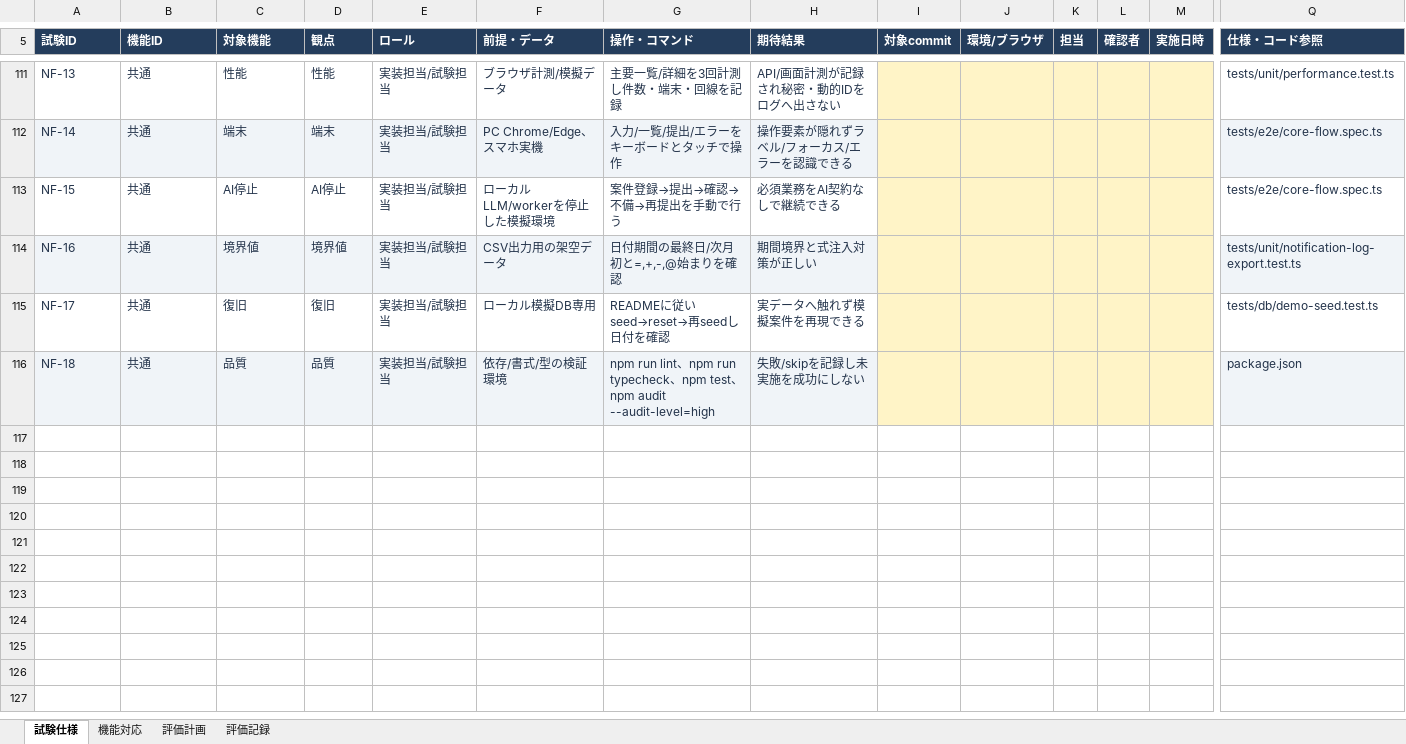
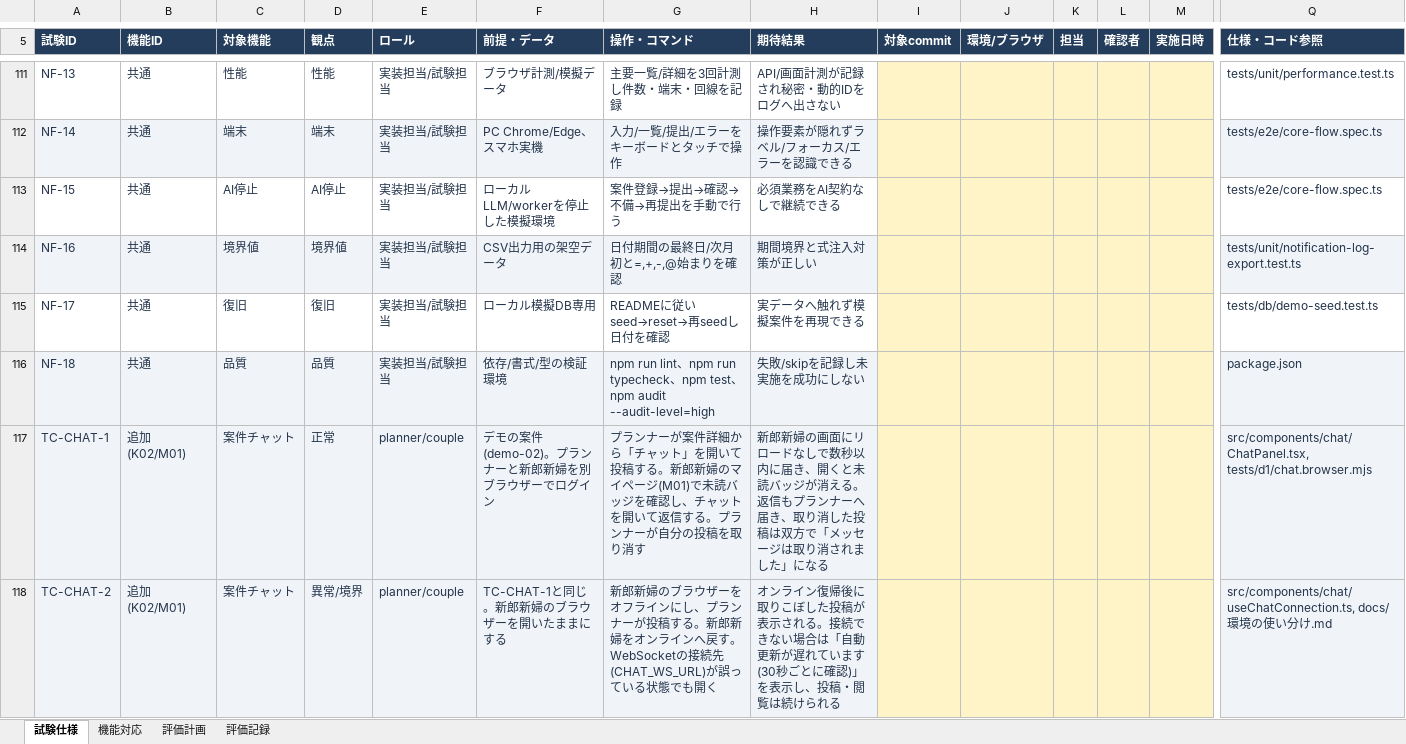
Before and after one commit to ryuki-moro/Nicomaru, an Excel workbook: docs/テスト/テスト仕様書_校内デモ.xlsx, sheet 試験仕様, drawn as a sheet; only a part is shown, gaps mark what is left out; values as stored, in another font and other column widths than the file's, no borders; table styles not drawn; rows hold the shown columns only; the diff names each change by its address in the sheet, - before the commit and + after, or states it on an @@ line.

```diff
--- a/docs/テスト/テスト仕様書_校内デモ.xlsx (sheet 試験仕様)
+++ b/docs/テスト/テスト仕様書_校内デモ.xlsx (sheet 試験仕様)
+row 117: TC-CHAT-1 | 追加(K02/M01) | 案件チャット | 正常 | planner/couple | デモの案件(demo-02)。プランナーと新郎新婦を別ブラウザーでログイン | プランナーが案件詳細から「チャット」を開いて投稿する。新郎新婦のマイページ(M01)で未読バッジを確認し、チャットを開いて返信する。プランナーが自分の投稿を取り消す | 新郎新婦の画面にリロードなしで数秒以内に届き、開くと未読バッジが消える。返信もプランナーへ届き、取り消した投稿は双方で「メッセージは取り消されました」になる |  |  |  |  |  | src/components/chat/ChatPanel.tsx, tests/d1/chat.browser.mjs
+row 118: TC-CHAT-2 | 追加(K02/M01) | 案件チャット | 異常/境界 | planner/couple | TC-CHAT-1と同じ。新郎新婦のブラウザーを開いたままにする | 新郎新婦のブラウザーをオフラインにし、プランナーが投稿する。新郎新婦をオンラインへ戻す。WebSocketの接続先(CHAT_WS_URL)が誤っている状態でも開く | オンライン復帰後に取りこぼした投稿が表示される。接続できない場合は「自動更新が遅れています(30秒ごとに確認)」を表示し、投稿・閲覧は続けられる |  |  |  |  |  | src/components/chat/useChatConnection.ts, docs/環境の使い分け.md
```
Also changed, not shown: sheet 機能対応, sheet 評価記録.
